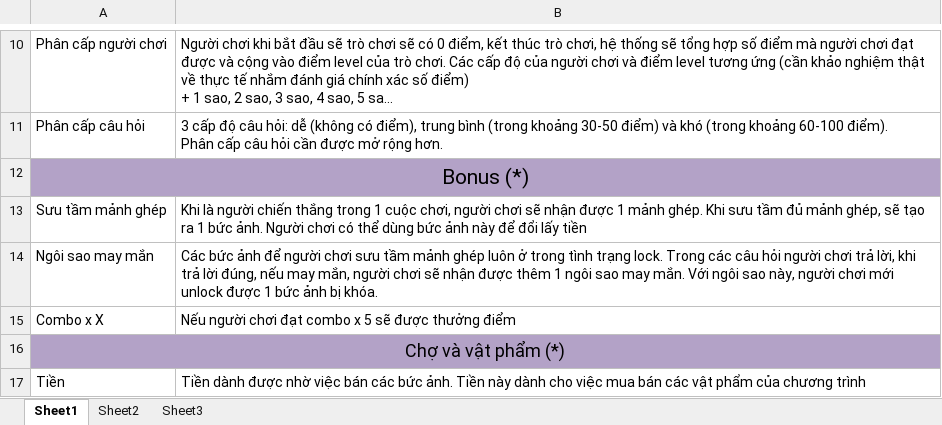
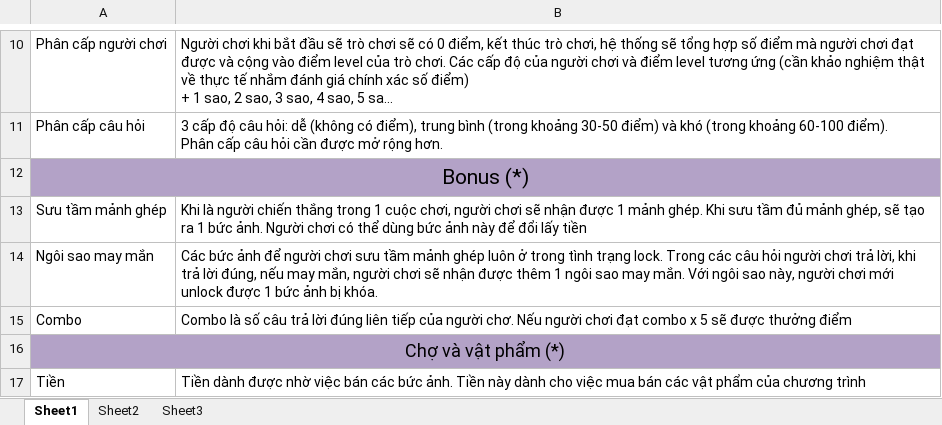
Before and after one commit to jason-n2610/iqarena, an Excel workbook: doc/Rule IQArena.xlsx, sheet Sheet1, drawn as a sheet; only a part is shown, gaps mark what is left out; long unchanged cells end in …; values as stored, in another font and other column widths than the file's, no borders; removed rows and columns are numbered as before the commit, all else as after; the diff names each change by its address in the sheet, - before the commit and + after, or states it on an @@ line.

```diff
--- a/doc/Rule IQArena.xlsx (sheet Sheet1)
+++ b/doc/Rule IQArena.xlsx (sheet Sheet1)
-row 15: Combo x X | Nếu người chơi đạt combo x 5 sẽ được thưởng điểm
+row 15: Combo | Combo là số câu trả lời đúng liên tiếp của người chơ. Nếu người chơi đạt combo x 5 sẽ được thưởng điểm
```
Also changed, not shown: 5 other files.
